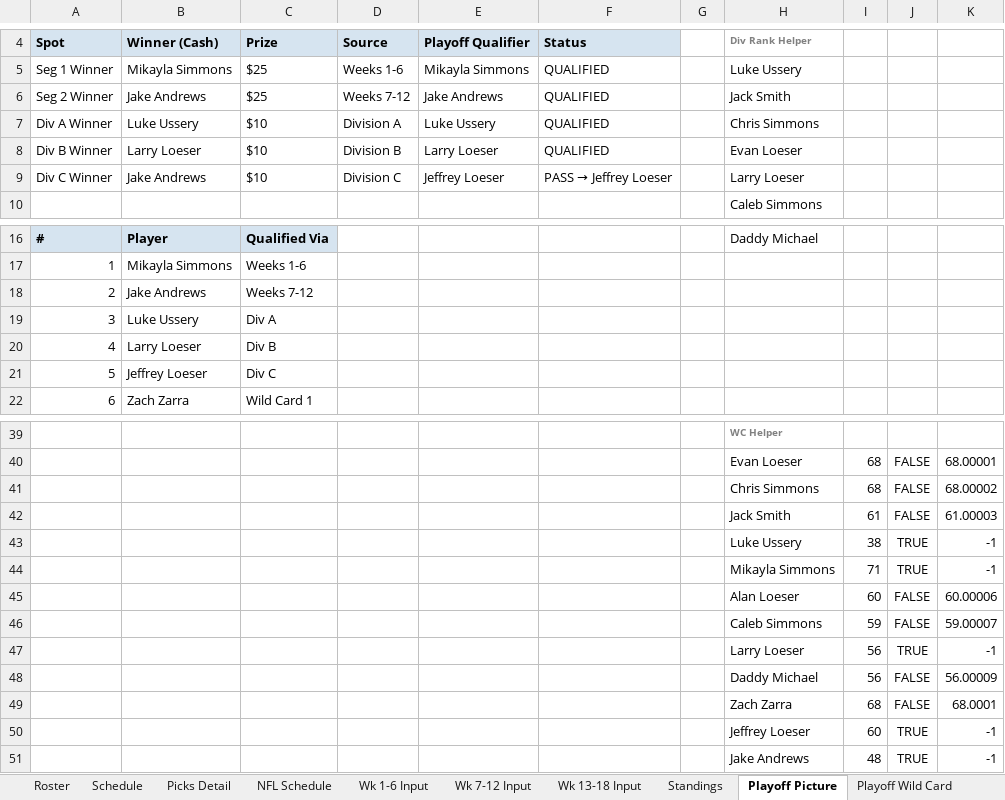
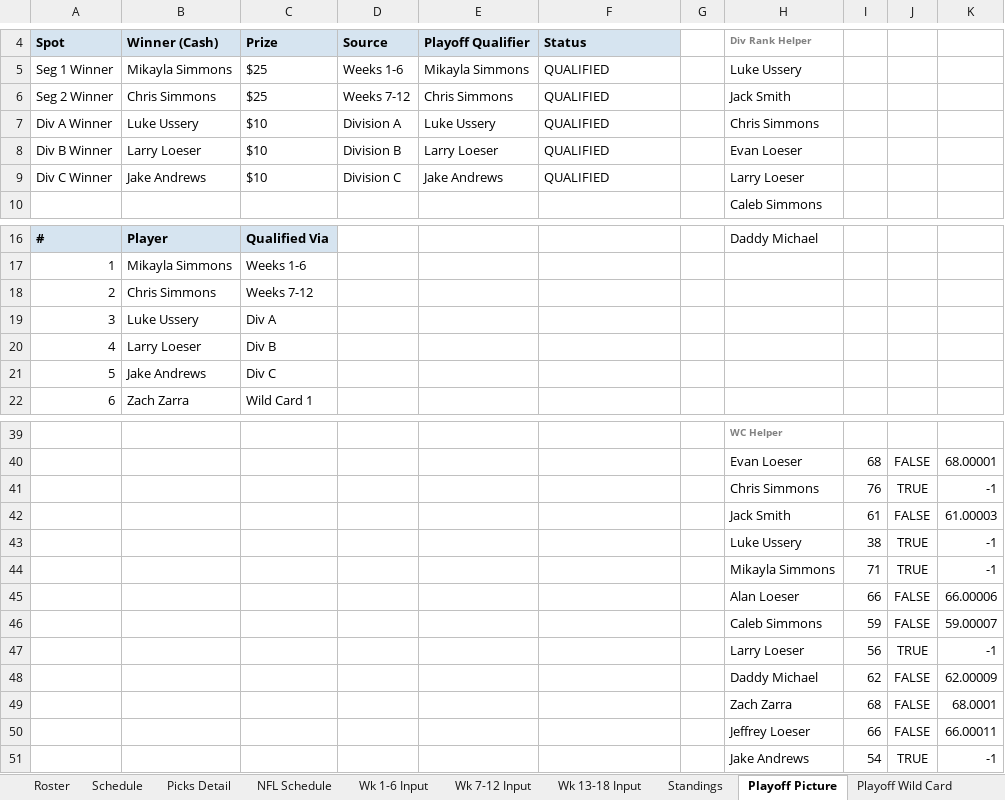
Before and after one commit to eloeser-1147/NFL-Picks-League, an Excel workbook: NFL_Picks_League_Tracker.xlsx, sheet Playoff Picture, drawn as a sheet; only a part is shown, gaps mark what is left out; values as stored, in another font and other column widths than the file's, no borders; removed rows and columns are numbered as before the commit, all else as after; the diff names each change by its address in the sheet, - before the commit and + after, or states it on an @@ line.

```diff
--- a/NFL_Picks_League_Tracker.xlsx (sheet Playoff Picture)
+++ b/NFL_Picks_League_Tracker.xlsx (sheet Playoff Picture)
-B6: Jake Andrews
+B6: Chris Simmons
-E6: Jake Andrews
+E6: Chris Simmons
-E9: Jeffrey Loeser
+E9: Jake Andrews
@@ F9: PASS → Jeffrey Loeser → QUALIFIED @@
-B18: Jake Andrews
+B18: Chris Simmons
-B21: Jeffrey Loeser
+B21: Jake Andrews
-row 41:  |  |  |  |  |  |  | Chris Simmons | 68 | FALSE | 68.00002
+row 41:  |  |  |  |  |  |  | Chris Simmons | 76 | TRUE | -1
-I45: 60
+I45: 66
-K45: 60.00006
+K45: 66.00006
-I48: 56
+I48: 62
-K48: 56.00009
+K48: 62.00009
-row 50:  |  |  |  |  |  |  | Jeffrey Loeser | 60 | TRUE | -1
+row 50:  |  |  |  |  |  |  | Jeffrey Loeser | 66 | FALSE | 66.00011
-I51: 48
+I51: 54
```
Also changed, not shown: sheet Picks Detail, sheet Standings, sheet Wk 7-12 Input, sheet NFL Schedule, sheet Playoff Wild Card, sheet Playoff Finals.
